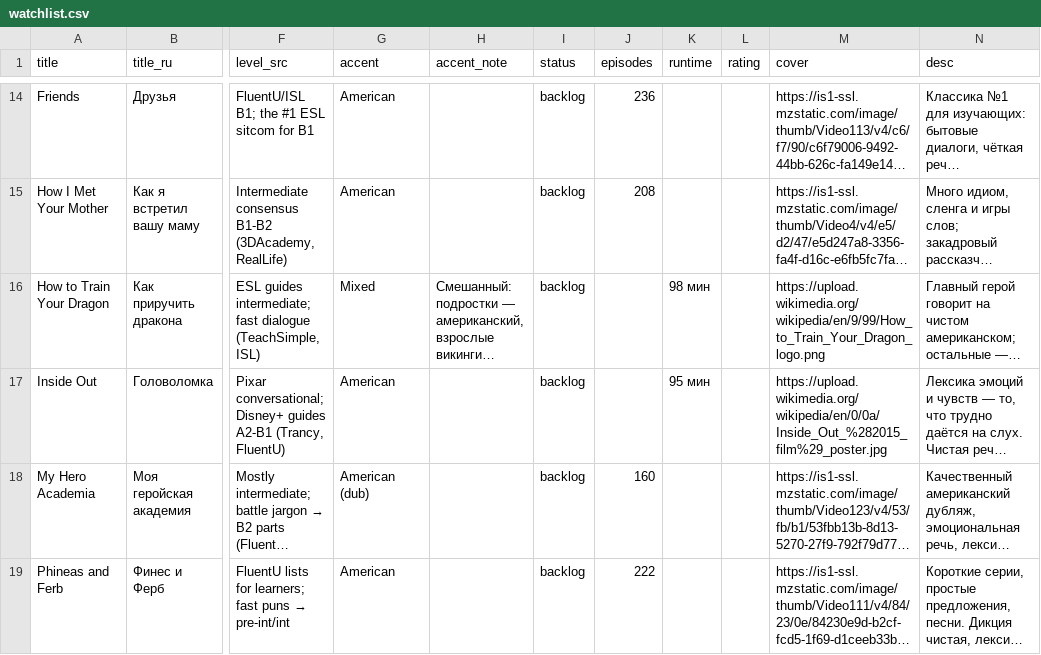
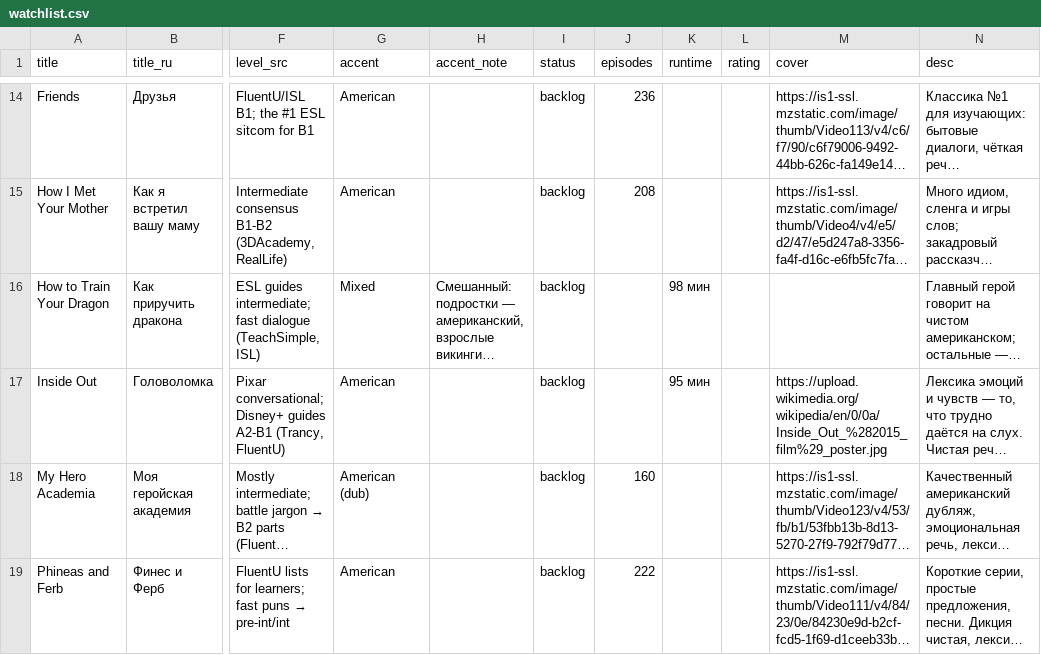
Before and after one commit to suleimanovs/english-galaxy, a CSV file: english-watchlist/watchlist.csv, drawn as a sheet; only a part is shown, gaps mark what is left out; long unchanged cells end in …; the diff names each change by its address in the sheet, - before the commit and + after, or states it on an @@ line.

```diff
--- a/english-watchlist/watchlist.csv
+++ b/english-watchlist/watchlist.csv
-M16 (cover): https://upload.wikimedia.org/wikipedia/en/9/99/How_to_Train_Your_Dragon_logo.png
+M16 (cover): (empty)
```
Also changed, not shown: 3 other files.
